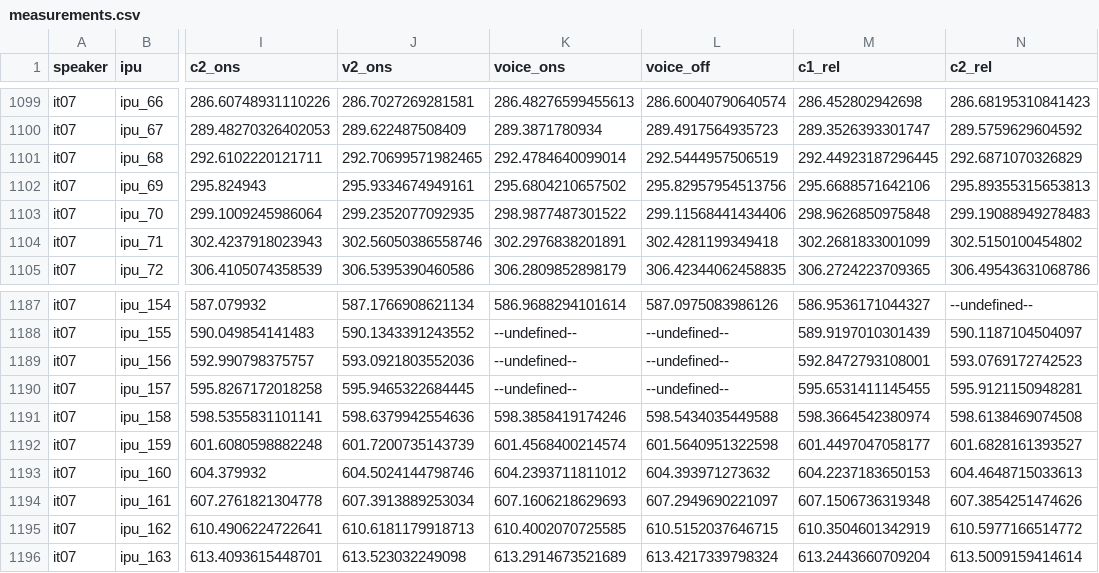
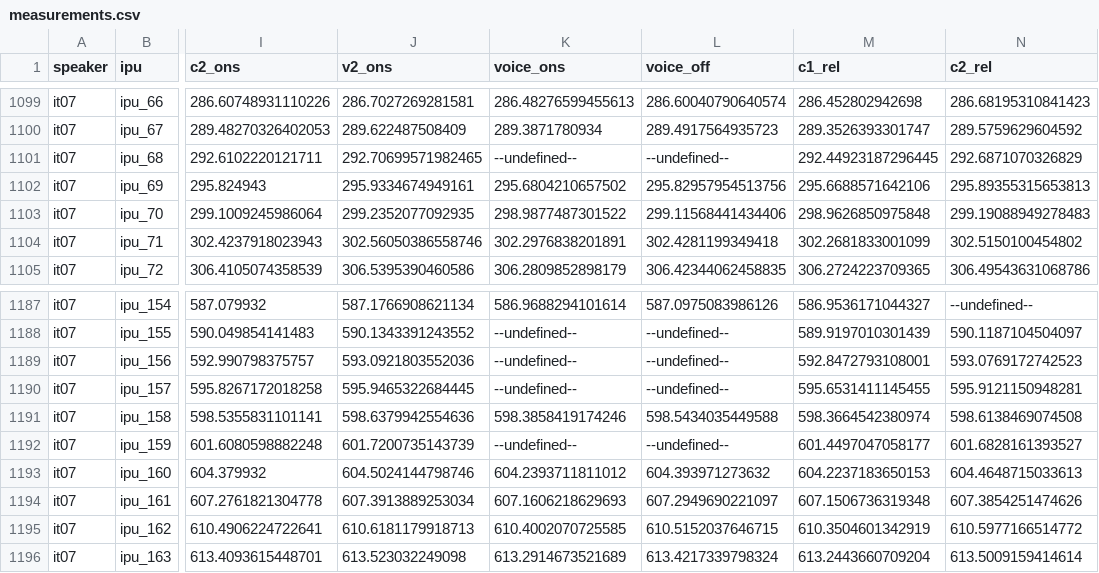
Before and after one commit to stefanocoretta/coretta2018itaegg, a CSV file: data-raw/measurements.csv, drawn as a sheet; only a part is shown, gaps mark what is left out; the diff names each change by its address in the sheet, - before the commit and + after, or states it on an @@ line.

Commit message:
fix two VUV measurements

```diff
--- a/data-raw/measurements.csv
+++ b/data-raw/measurements.csv
-K1101 (voice_ons): 292.4784640099014
+K1101 (voice_ons): --undefined--
-L1101 (voice_off): 292.5444957506519
+L1101 (voice_off): --undefined--
-K1192 (voice_ons): 601.4568400214574
+K1192 (voice_ons): --undefined--
-L1192 (voice_off): 601.5640951322598
+L1192 (voice_off): --undefined--
```
Also changed, not shown: 1 other file.
